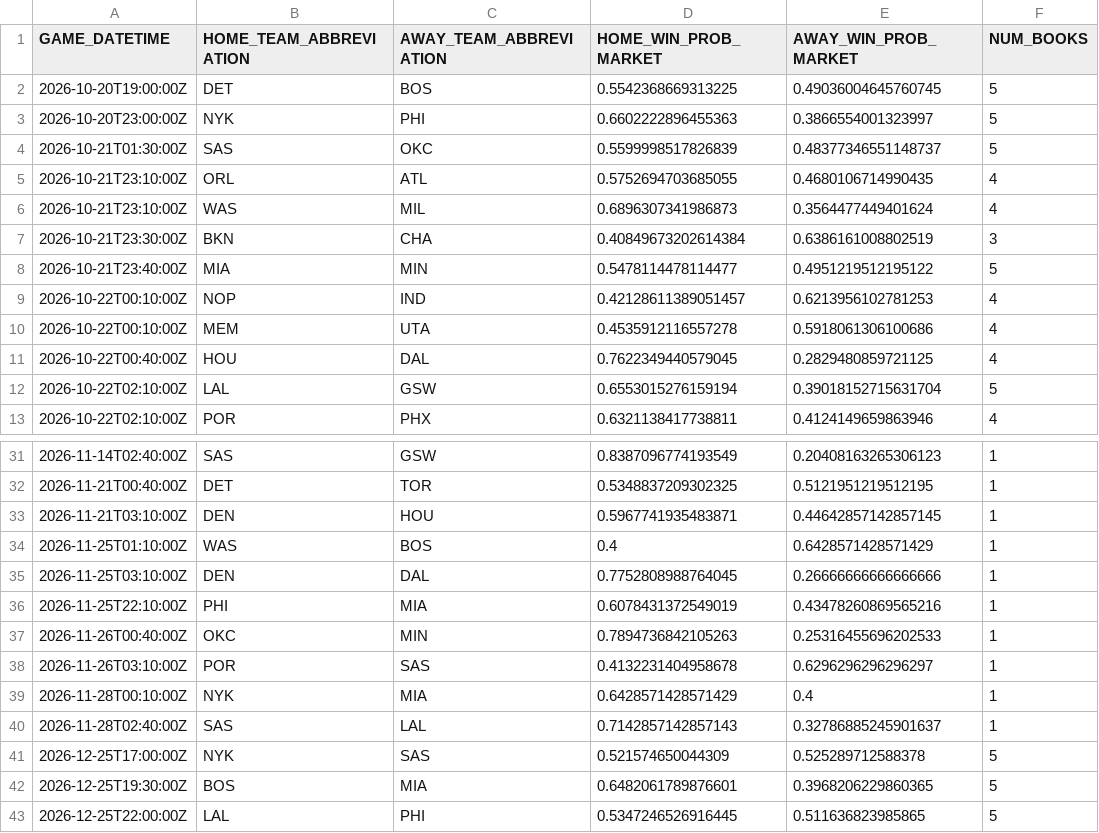
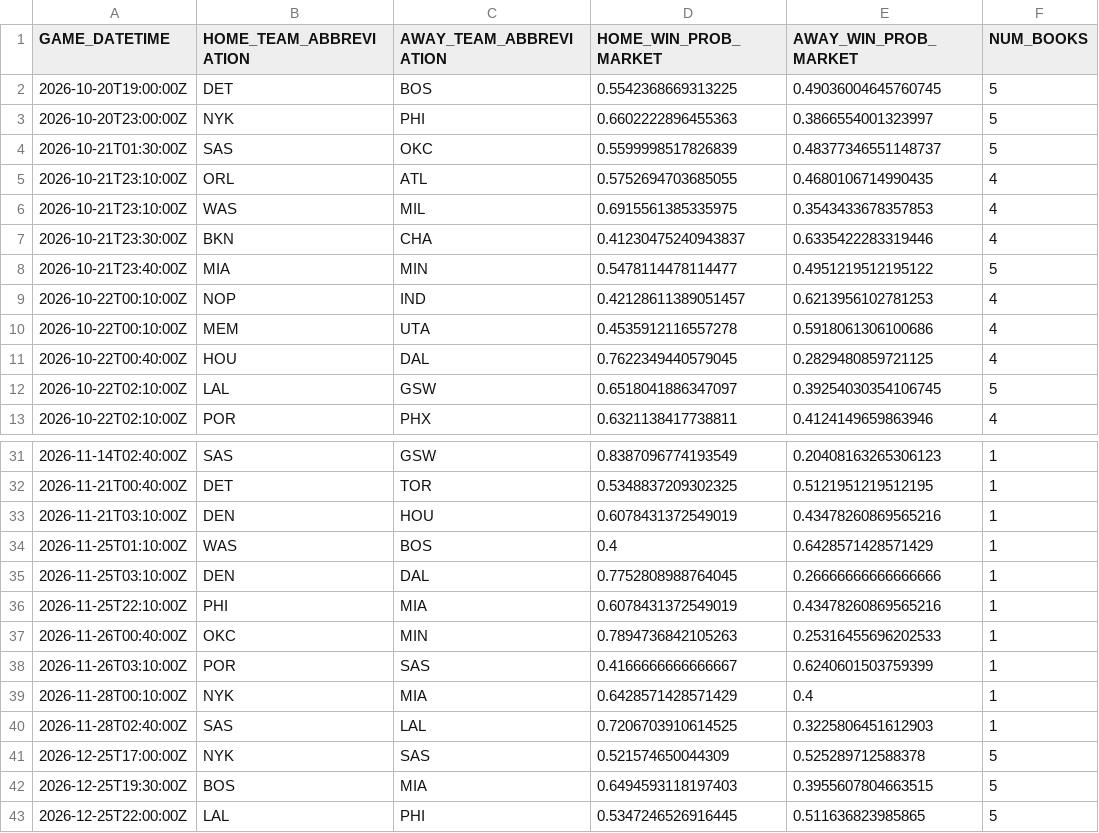
Before and after one commit to manavgupta26012-code/nba-predictor, a CSV file: data/live_odds.csv, drawn as a sheet; only a part is shown, gaps mark what is left out.

```diff
--- a/data/live_odds.csv
+++ b/data/live_odds.csv
@@ -5,4 +5,4 @@ GAME_DATETIME,HOME_TEAM_ABBREVIATION,AWAY_TEAM_ABBREVIATION,HOME_WIN_PROB_MARKET
 2026-10-21T23:10:00Z,ORL,ATL,0.5752694703685055,0.4680106714990435,4
-2026-10-21T23:10:00Z,WAS,MIL,0.6896307341986873,0.3564477449401624,4
-2026-10-21T23:30:00Z,BKN,CHA,0.40849673202614384,0.6386161008802519,3
+2026-10-21T23:10:00Z,WAS,MIL,0.6915561385335975,0.3543433678357853,4
+2026-10-21T23:30:00Z,BKN,CHA,0.41230475240943837,0.6335422283319446,4
 2026-10-21T23:40:00Z,MIA,MIN,0.5478114478114477,0.4951219512195122,5
@@ -11,3 +11,3 @@ GAME_DATETIME,HOME_TEAM_ABBREVIATION,AWAY_TEAM_ABBREVIATION,HOME_WIN_PROB_MARKET
 2026-10-22T00:40:00Z,HOU,DAL,0.7622349440579045,0.2829480859721125,4
-2026-10-22T02:10:00Z,LAL,GSW,0.6553015276159194,0.39018152715631704,5
+2026-10-22T02:10:00Z,LAL,GSW,0.6518041886347097,0.39254030354106745,5
 2026-10-22T02:10:00Z,POR,PHX,0.6321138417738811,0.4124149659863946,4
@@ -32,3 +32,3 @@ GAME_DATETIME,HOME_TEAM_ABBREVIATION,AWAY_TEAM_ABBREVIATION,HOME_WIN_PROB_MARKET
 2026-11-21T00:40:00Z,DET,TOR,0.5348837209302325,0.5121951219512195,1
-2026-11-21T03:10:00Z,DEN,HOU,0.5967741935483871,0.44642857142857145,1
+2026-11-21T03:10:00Z,DEN,HOU,0.6078431372549019,0.43478260869565216,1
 2026-11-25T01:10:00Z,WAS,BOS,0.4,0.6428571428571429,1
@@ -37,7 +37,7 @@ GAME_DATETIME,HOME_TEAM_ABBREVIATION,AWAY_TEAM_ABBREVIATION,HOME_WIN_PROB_MARKET
 2026-11-26T00:40:00Z,OKC,MIN,0.7894736842105263,0.25316455696202533,1
-2026-11-26T03:10:00Z,POR,SAS,0.4132231404958678,0.6296296296296297,1
+2026-11-26T03:10:00Z,POR,SAS,0.4166666666666667,0.6240601503759399,1
 2026-11-28T00:10:00Z,NYK,MIA,0.6428571428571429,0.4,1
-2026-11-28T02:40:00Z,SAS,LAL,0.7142857142857143,0.32786885245901637,1
+2026-11-28T02:40:00Z,SAS,LAL,0.7206703910614525,0.3225806451612903,1
 2026-12-25T17:00:00Z,NYK,SAS,0.521574650044309,0.525289712588378,5
-2026-12-25T19:30:00Z,BOS,MIA,0.6482061789876601,0.3968206229860365,5
+2026-12-25T19:30:00Z,BOS,MIA,0.6494593118197403,0.3955607804663515,5
 2026-12-25T22:00:00Z,LAL,PHI,0.5347246526916445,0.511636823985865,5
```
